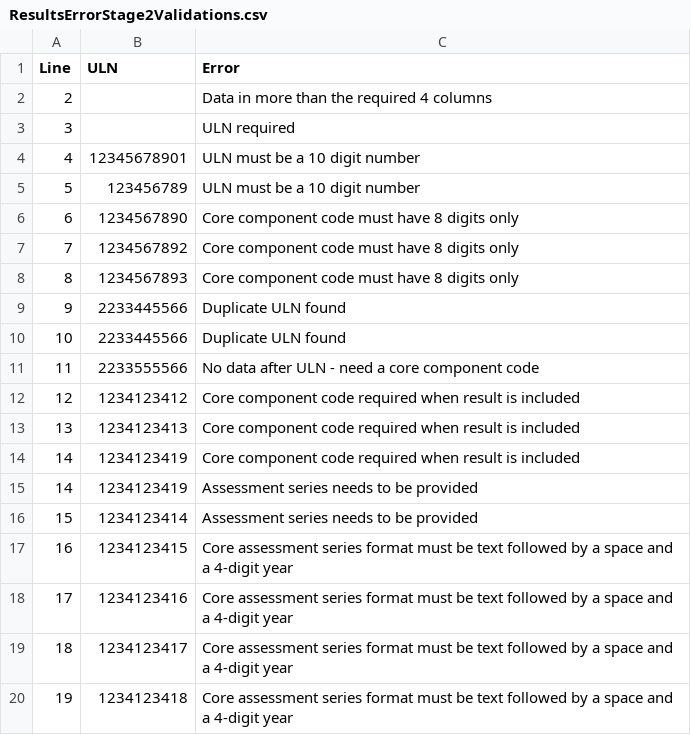
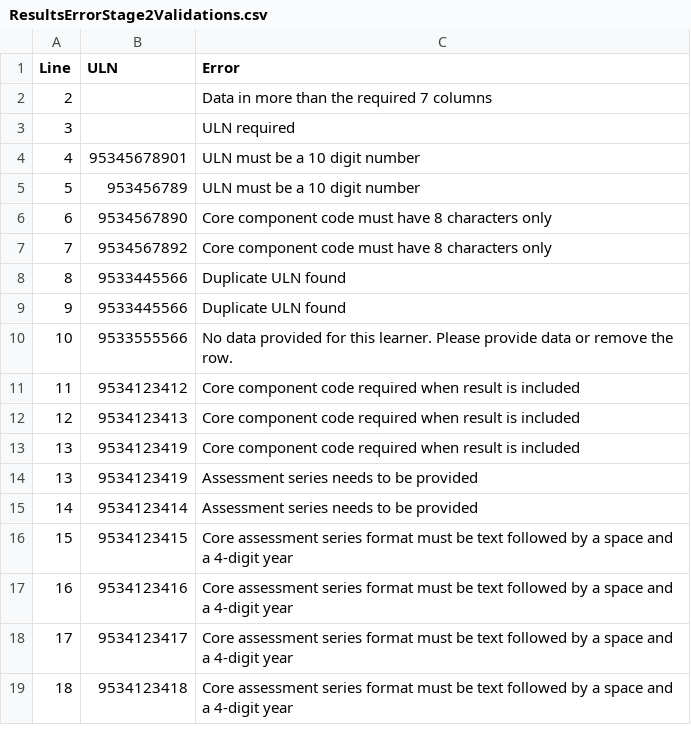
Before and after one commit to SkillsFundingAgency/tl-results-and-certification-automation-suite, a CSV file: src/Sfa.Tl.ResultsAndCertificationAutomation/Data/ResultsErrorStage2Validations.csv, drawn as a sheet.

```diff
--- a/src/Sfa.Tl.ResultsAndCertificationAutomation/Data/ResultsErrorStage2Validations.csv
+++ b/src/Sfa.Tl.ResultsAndCertificationAutomation/Data/ResultsErrorStage2Validations.csv
@@ -1,20 +1,19 @@
 Line,ULN,Error
-2,,Data in more than the required 4 columns
+2,,Data in more than the required 7 columns
 3,,ULN required
-4,12345678901,ULN must be a 10 digit number
-5,123456789,ULN must be a 10 digit number
-6,1234567890,Core component code must have 8 digits only
-7,1234567892,Core component code must have 8 digits only
-8,1234567893,Core component code must have 8 digits only
-9,2233445566,Duplicate ULN found
-10,2233445566,Duplicate ULN found
-11,2233555566,No data after ULN - need a core component code
-12,1234123412,Core component code required when result is included
-13,1234123413,Core component code required when result is included
-14,1234123419,Core component code required when result is included
-14,1234123419,Assessment series needs to be provided
-15,1234123414,Assessment series needs to be provided
-16,1234123415,Core assessment series format must be text followed by a space and a 4-digit year
-17,1234123416,Core assessment series format must be text followed by a space and a 4-digit year
-18,1234123417,Core assessment series format must be text followed by a space and a 4-digit year
-19,1234123418,Core assessment series format must be text followed by a space and a 4-digit year
+4,95345678901,ULN must be a 10 digit number
+5,953456789,ULN must be a 10 digit number
+6,9534567890,Core component code must have 8 characters only
+7,9534567892,Core component code must have 8 characters only
+8,9533445566,Duplicate ULN found
+9,9533445566,Duplicate ULN found
+10,9533555566,No data provided for this learner. Please provide data or remove the row.
+11,9534123412,Core component code required when result is included
+12,9534123413,Core component code required when result is included
+13,9534123419,Core component code required when result is included
+13,9534123419,Assessment series needs to be provided
+14,9534123414,Assessment series needs to be provided
+15,9534123415,Core assessment series format must be text followed by a space and a 4-digit year
+16,9534123416,Core assessment series format must be text followed by a space and a 4-digit year
+17,9534123417,Core assessment series format must be text followed by a space and a 4-digit year
+18,9534123418,Core assessment series format must be text followed by a space and a 4-digit year
```
Also changed, not shown: src/Sfa.Tl.ResultsAndCertificationAutomation/Data/ResultsUploadStage2Validations.csv, 1 other file.
